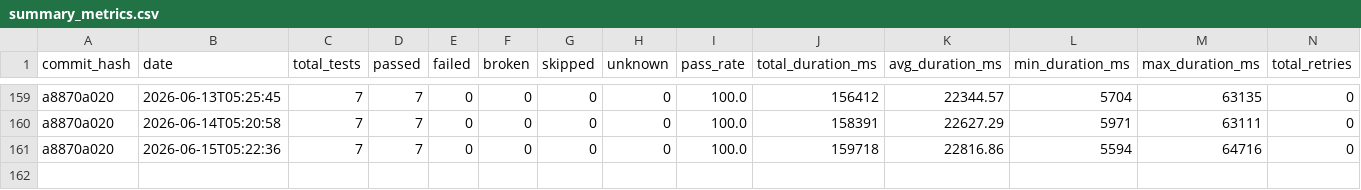
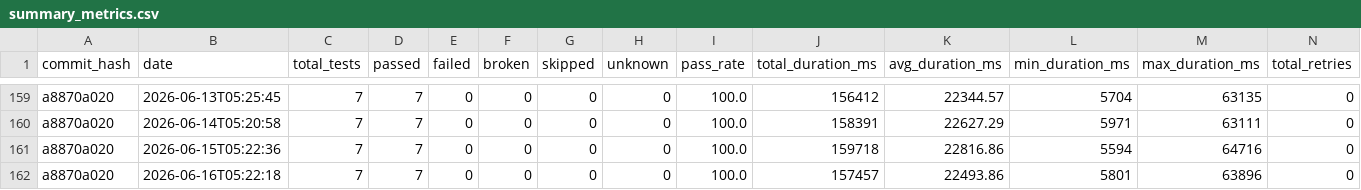
Before and after one commit to status-im/status-app-benchmarks, a CSV file: data/summary_metrics.csv, drawn as a sheet; only a part is shown, gaps mark what is left out; rows hold the shown columns only; the diff names each change by its address in the sheet, - before the commit and + after, or states it on an @@ line.

```diff
--- a/data/summary_metrics.csv
+++ b/data/summary_metrics.csv
+row 162: a8870a020 | 2026-06-16T05:22:18 | 7 | 7 | 0 | 0 | 0 | 0 | 100.0 | 157457 | 22493.86 | 5801 | 63896 | 0
```
Also changed, not shown: data/performance_metrics.csv, 6 other files.
